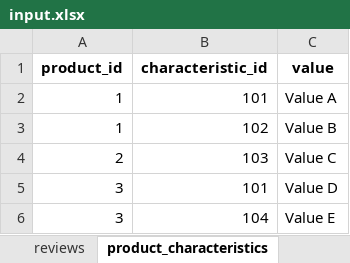
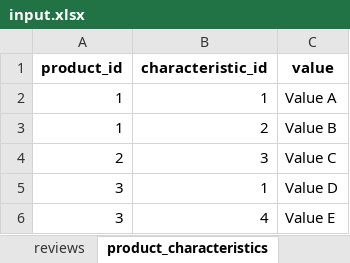
Before and after one commit to derterus/ASP-GAGA, an Excel workbook: Practic1_2024/wwwroot/downloads/input.xlsx, sheet product_characteristics, drawn as a sheet; values as stored, in another font and other column widths than the file's, no borders; the diff names each change by its address in the sheet, - before the commit and + after, or states it on an @@ line.

```diff
--- a/Practic1_2024/wwwroot/downloads/input.xlsx (sheet product_characteristics)
+++ b/Practic1_2024/wwwroot/downloads/input.xlsx (sheet product_characteristics)
-B2 (characteristic_id): 101
+B2 (characteristic_id): 1
-B3 (characteristic_id): 102
+B3 (characteristic_id): 2
-B4 (characteristic_id): 103
+B4 (characteristic_id): 3
-B5 (characteristic_id): 101
+B5 (characteristic_id): 1
-B6 (characteristic_id): 104
+B6 (characteristic_id): 4
```
Also changed, not shown: sheet orders, sheet product_images, 23 other files.
